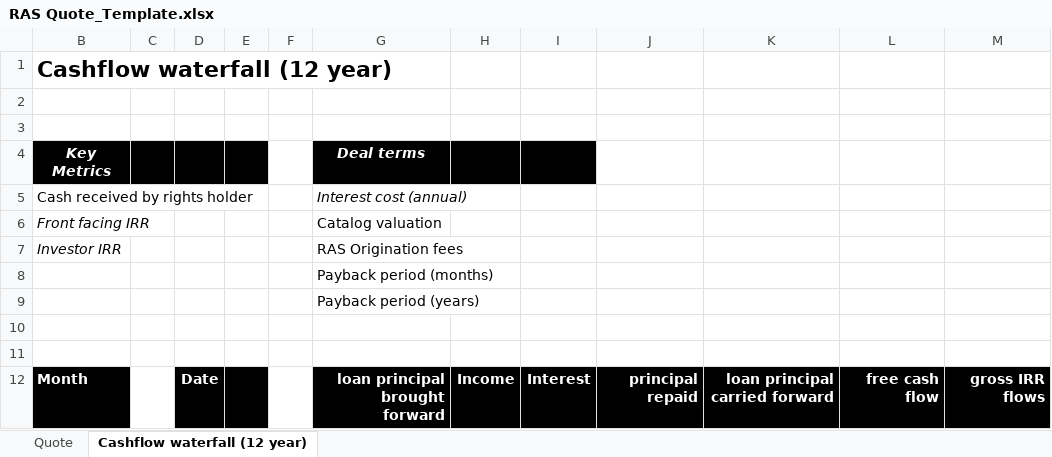
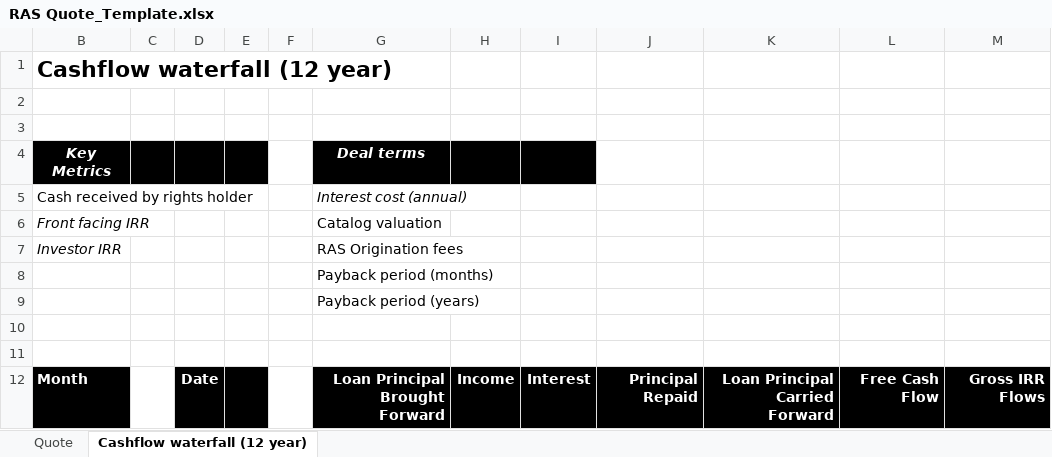
Before and after one commit to RTHM-fund/RTHM-app, an Excel workbook: server/templates/RAS Quote_Template.xlsx, sheet Cashflow waterfall (12 year), drawn as a sheet; values as stored, in another font and other column widths than the file's, no borders; the diff names each change by its address in the sheet, - before the commit and + after, or states it on an @@ line.

```diff
--- a/server/templates/RAS Quote_Template.xlsx (sheet Cashflow waterfall (12 year))
+++ b/server/templates/RAS Quote_Template.xlsx (sheet Cashflow waterfall (12 year))
-G12 (Deal terms): loan principal brought forward
+G12 (Deal terms): Loan Principal Brought Forward
-J12: principal repaid
+J12: Principal Repaid
-K12: loan principal carried forward
+K12: Loan Principal Carried Forward
-L12: free cash flow
+L12: Free Cash Flow
-M12: gross IRR flows
+M12: Gross IRR Flows
```
Also changed, not shown: sheet Quote, 1 other file.
